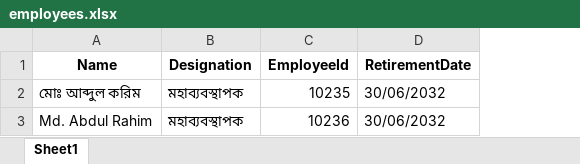
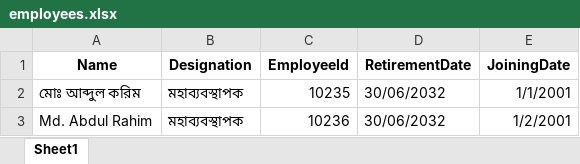
Before and after one commit to shakib04/ReportingTool-Tempate-Based, an Excel workbook: ReportingTool/sample-data/employees.xlsx, sheet Sheet1, drawn as a sheet; values as stored, in another font and other column widths than the file's, no borders; the diff names each change by its address in the sheet, - before the commit and + after, or states it on an @@ line.

Commit message:
upgrade to dynamic placeholder on excel header

```diff
--- a/ReportingTool/sample-data/employees.xlsx (sheet Sheet1)
+++ b/ReportingTool/sample-data/employees.xlsx (sheet Sheet1)
+column E (JoiningDate), rows 2-3: 1/1/2001 | 1/2/2001
```
Also changed, not shown: 8 other files.
